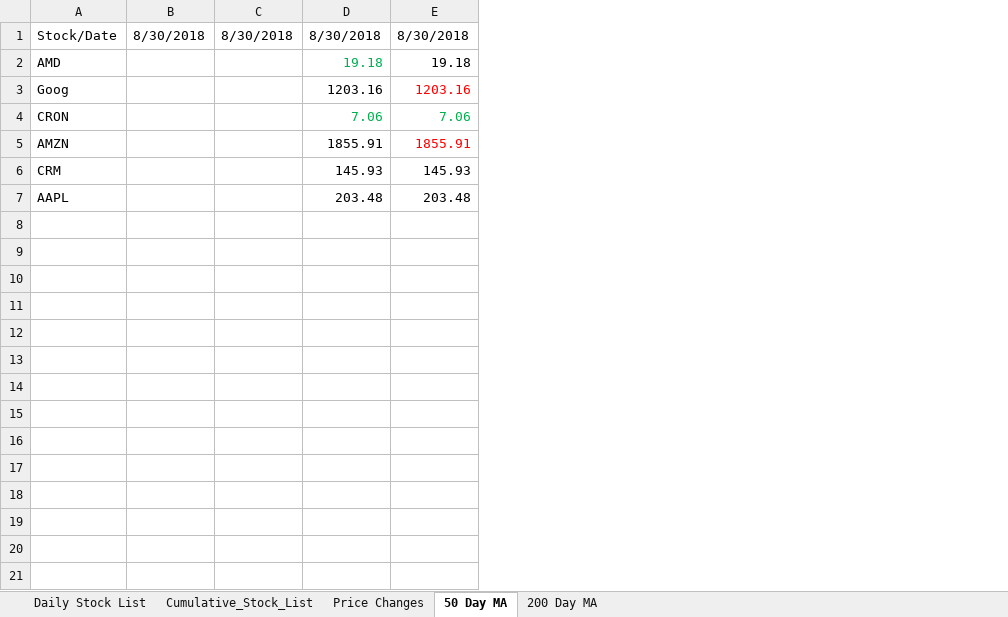
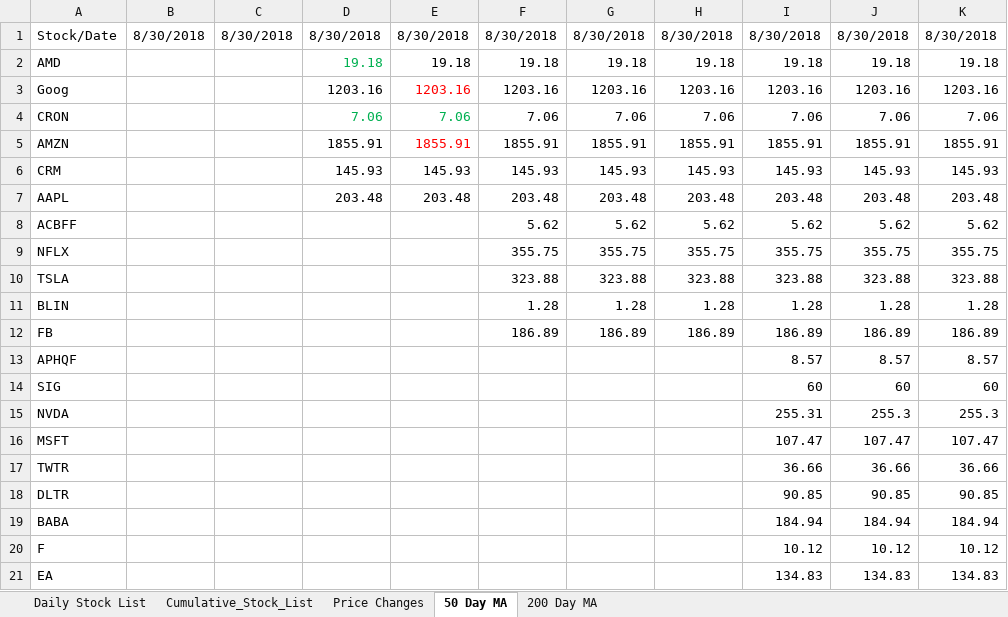
Before and after one commit to aanker3/Stock_App, an Excel workbook: Stock_Parser/demo.xlsx, sheet 50 Day MA, drawn as a sheet; only a part is shown; values as stored, in another font and other column widths than the file's, no borders; the diff covers the shown part only; the diff names each change by its address in the sheet, - before the commit and + after, or states it on an @@ line.

```diff
--- a/Stock_Parser/demo.xlsx (sheet 50 Day MA)
+++ b/Stock_Parser/demo.xlsx (sheet 50 Day MA)
+column F, rows 1-7: 8/30/2018 | 19.18 | 1203.16 | 7.06 | 1855.91 | 145.93 | 203.48
+column G, rows 1-7: 8/30/2018 | 19.18 | 1203.16 | 7.06 | 1855.91 | 145.93 | 203.48
+column H, rows 1-7: 8/30/2018 | 19.18 | 1203.16 | 7.06 | 1855.91 | 145.93 | 203.48
+column I, rows 1-7: 8/30/2018 | 19.18 | 1203.16 | 7.06 | 1855.91 | 145.93 | 203.48
+column J, rows 1-7: 8/30/2018 | 19.18 | 1203.16 | 7.06 | 1855.91 | 145.93 | 203.48
+column K, rows 1-7: 8/30/2018 | 19.18 | 1203.16 | 7.06 | 1855.91 | 145.93 | 203.48
+row 8: ACBFF |  |  |  |  | 5.62 | 5.62 | 5.62 | 5.62 | 5.62 | 5.62
+row 9: NFLX |  |  |  |  | 355.75 | 355.75 | 355.75 | 355.75 | 355.75 | 355.75
+row 10: TSLA |  |  |  |  | 323.88 | 323.88 | 323.88 | 323.88 | 323.88 | 323.88
+row 11: BLIN |  |  |  |  | 1.28 | 1.28 | 1.28 | 1.28 | 1.28 | 1.28
+row 12: FB |  |  |  |  | 186.89 | 186.89 | 186.89 | 186.89 | 186.89 | 186.89
+row 13: APHQF |  |  |  |  |  |  |  | 8.57 | 8.57 | 8.57
+row 14: SIG |  |  |  |  |  |  |  | 60 | 60 | 60
+row 15: NVDA |  |  |  |  |  |  |  | 255.31 | 255.3 | 255.3
+row 16: MSFT |  |  |  |  |  |  |  | 107.47 | 107.47 | 107.47
+row 17: TWTR |  |  |  |  |  |  |  | 36.66 | 36.66 | 36.66
+row 18: DLTR |  |  |  |  |  |  |  | 90.85 | 90.85 | 90.85
+row 19: BABA |  |  |  |  |  |  |  | 184.94 | 184.94 | 184.94
+row 20: F |  |  |  |  |  |  |  | 10.12 | 10.12 | 10.12
+row 21: EA |  |  |  |  |  |  |  | 134.83 | 134.83 | 134.83
```
Also changed, not shown: 10 added rows elsewhere in this sheet, sheet Cumulative_Stock_List, sheet Daily Stock List, sheet 200 Day MA, sheet Price Changes, 1 other file.
